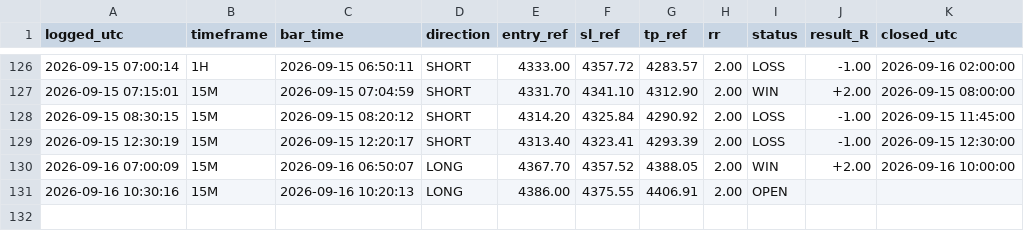
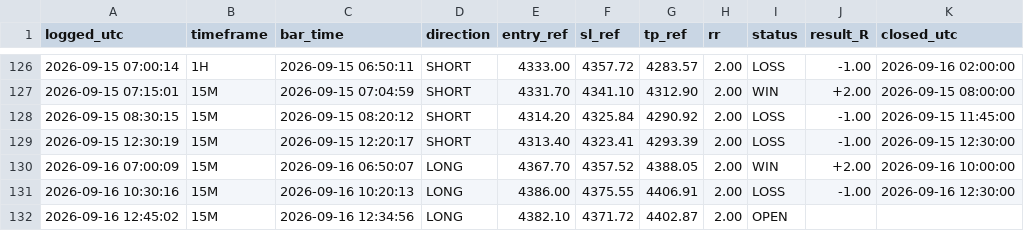
Before and after one commit to Edoardotrade/-xauusd-signal-bot, a CSV file: signals_log_aggr.csv, drawn as a sheet; only a part is shown, gaps mark what is left out.

```diff
--- a/signals_log_aggr.csv
+++ b/signals_log_aggr.csv
@@ -130,2 +130,3 @@ logged_utc,timeframe,bar_time,direction,entry_ref,sl_ref,tp_ref,rr,status,result
 2026-09-16 07:00:09,15M,2026-09-16 06:50:07,LONG,4367.70,4357.52,4388.05,2.00,WIN,+2.00,2026-09-16 10:00:00
-2026-09-16 10:30:16,15M,2026-09-16 10:20:13,LONG,4386.00,4375.55,4406.91,2.00,OPEN,,
+2026-09-16 10:30:16,15M,2026-09-16 10:20:13,LONG,4386.00,4375.55,4406.91,2.00,LOSS,-1.00,2026-09-16 12:30:00
+2026-09-16 12:45:02,15M,2026-09-16 12:34:56,LONG,4382.10,4371.72,4402.87,2.00,OPEN,,
```
Also changed, not shown: 1 other file.
